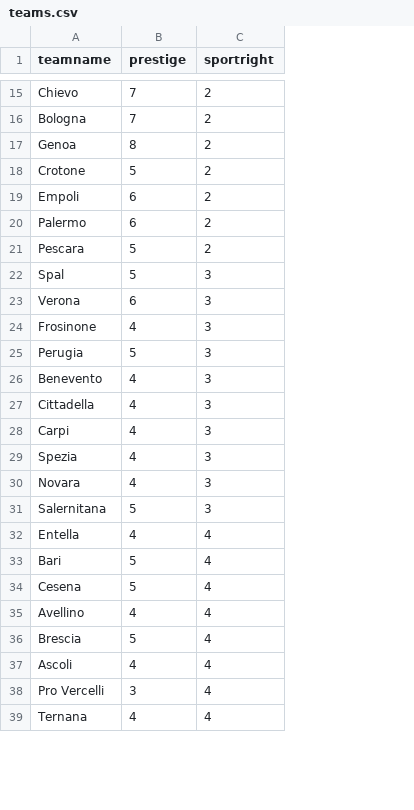
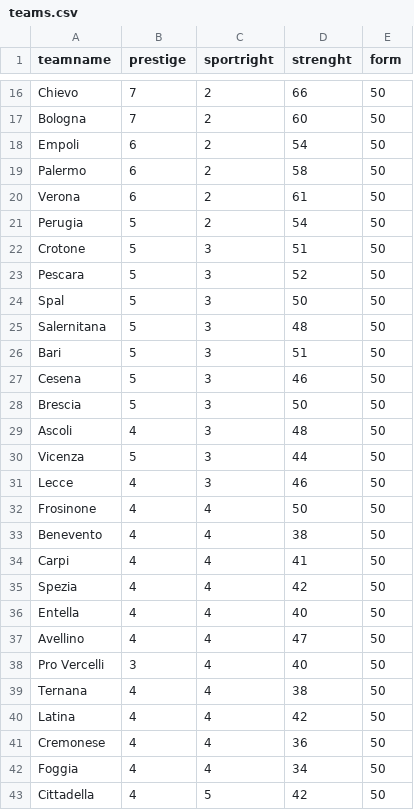
Before and after one commit to paooolino/Machine_dev, a CSV file: web/data/teams.csv, drawn as a sheet; only a part is shown, gaps mark what is left out; removed rows and columns are numbered as before the commit, all else as after; the diff covers the shown part only; the diff names each change by its address in the sheet, - before the commit and + after, or states it on an @@ line.

```diff
--- a/web/data/teams.csv
+++ b/web/data/teams.csv
+column D (strenght), rows 16-19: 66 | 60 | 54 | 58; rows 23-25: 52 | 50 | 48; rows 36-39: 40 | 47 | 40 | 38
+column E (form), rows 16-19: all 50; rows 23-25: all 50; rows 36-39: all 50
-row 17: Genoa | 8 | 2
-row 18: Crotone | 5 | 2
+row 20: Verona | 6 | 2 | 61 | 50
+row 21: Perugia | 5 | 2 | 54 | 50
+row 22: Crotone | 5 | 3 | 51 | 50
-C23 (sportright): 2
+C23 (sportright): 3
-row 23: Verona | 6 | 3
-row 24: Frosinone | 4 | 3
-row 25: Perugia | 5 | 3
-row 26: Benevento | 4 | 3
-row 27: Cittadella | 4 | 3
-row 28: Carpi | 4 | 3
-row 29: Spezia | 4 | 3
-row 30: Novara | 4 | 3
+row 26: Bari | 5 | 3 | 51 | 50
+row 27: Cesena | 5 | 3 | 46 | 50
+row 28: Brescia | 5 | 3 | 50 | 50
+row 29: Ascoli | 4 | 3 | 48 | 50
+row 30: Vicenza | 5 | 3 | 44 | 50
+row 31: Lecce | 4 | 3 | 46 | 50
+row 32: Frosinone | 4 | 4 | 50 | 50
+row 33: Benevento | 4 | 4 | 38 | 50
+row 34: Carpi | 4 | 4 | 41 | 50
+row 35: Spezia | 4 | 4 | 42 | 50
-row 33: Bari | 5 | 4
-row 34: Cesena | 5 | 4
-row 36: Brescia | 5 | 4
-row 37: Ascoli | 4 | 4
+row 40: Latina | 4 | 4 | 42 | 50
+row 41: Cremonese | 4 | 4 | 36 | 50
+row 42: Foggia | 4 | 4 | 34 | 50
+row 43: Cittadella | 4 | 5 | 42 | 50
```
Also changed, not shown: 4 added rows, 7 removed rows and 1 edited cell elsewhere in this file, 1 other file.
